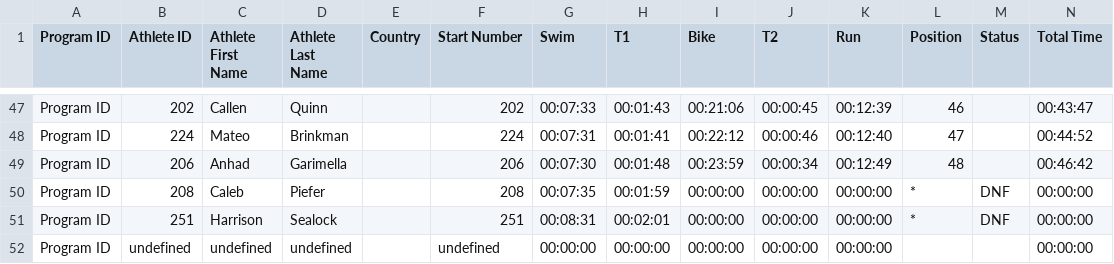
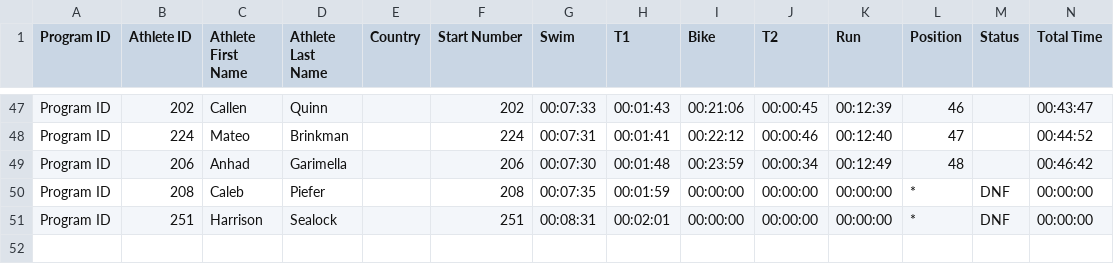
Before and after one commit to FJMacdonald/TestWebsite, a CSV file: myblog/results/Results for Youth Elite Men - 2024 Texas Draft Legal Festival.csv, drawn as a sheet; only a part is shown, gaps mark what is left out.

Commit message:
removing bogus results

```diff
--- a/myblog/results/Results for Youth Elite Men - 2024 Texas Draft Legal Festival.csv
+++ b/myblog/results/Results for Youth Elite Men - 2024 Texas Draft Legal Festival.csv
@@ -51,2 +51 @@ Program ID,208,Caleb,Piefer,,208,00:07:35,00:01:59,00:00:00,00:00:00,00:00:00,*,
 Program ID,251,Harrison,Sealock,,251,00:08:31,00:02:01,00:00:00,00:00:00,00:00:00,*,DNF,00:00:00
-Program ID,undefined,undefined,undefined,,undefined,00:00:00,00:00:00,00:00:00,00:00:00,00:00:00,,,00:00:00
```
Also changed, not shown: myblog/results/Results for Youth Elite Women - 2024 Texas Draft Legal Festival.csv.
